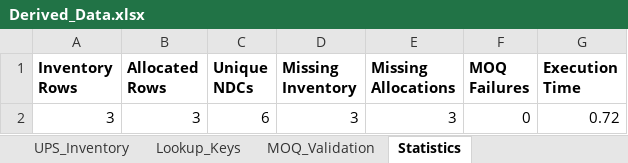
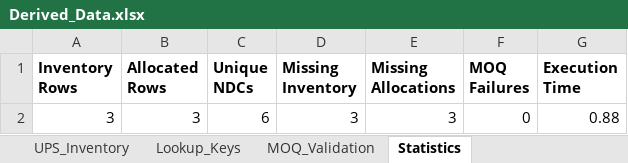
Before and after one commit to jayanthsaik/part1, an Excel workbook: OrderbookAutomation/output/Derived_Data.xlsx, sheet Statistics, drawn as a sheet; values as stored, in another font and other column widths than the file's, no borders; the diff names each change by its address in the sheet, - before the commit and + after, or states it on an @@ line.

```diff
--- a/OrderbookAutomation/output/Derived_Data.xlsx (sheet Statistics)
+++ b/OrderbookAutomation/output/Derived_Data.xlsx (sheet Statistics)
-G2 (Execution Time): 0.72
+G2 (Execution Time): 0.88
```
Also changed, not shown: OrderbookAutomation/output/Business_Master_Data.xlsx, OrderbookAutomation/output/POB.xlsx, 5 other files.
